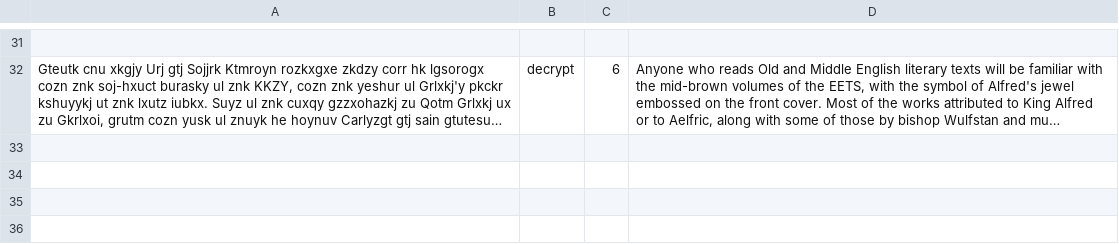
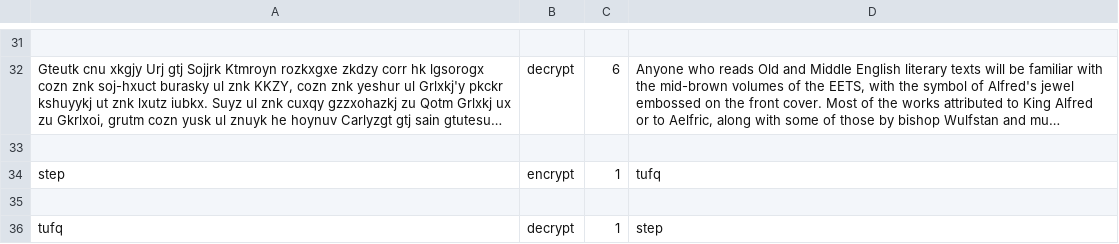
Before and after one commit to PavelRadev/Caesar_Cipher, a CSV file: Crypts.csv, drawn as a sheet; only a part is shown, gaps mark what is left out; long unchanged cells end in …; the diff names each change by its address in the sheet, - before the commit and + after, or states it on an @@ line.

```diff
--- a/Crypts.csv
+++ b/Crypts.csv
+row 33: (empty)
+row 34: step | encrypt | 1 | tufq
+row 35: (empty)
+row 36: tufq | decrypt | 1 | step
```
Also changed, not shown: 1 other file.
